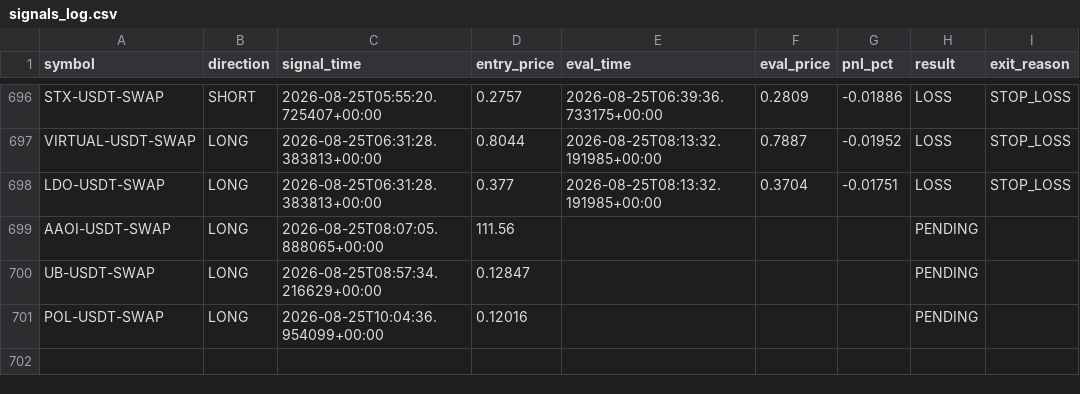
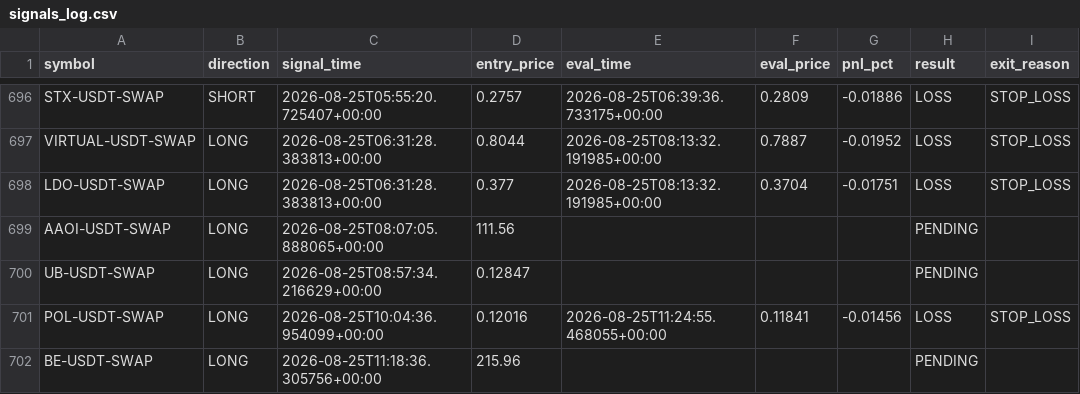
Before and after one commit to ksemehmet5-afk/altcoin-monitor-, a CSV file: monitor_state/signals_log.csv, drawn as a sheet; only a part is shown, gaps mark what is left out.

```diff
--- a/monitor_state/signals_log.csv
+++ b/monitor_state/signals_log.csv
@@ -700,2 +700,3 @@ AAOI-USDT-SWAP,LONG,2026-08-25T08:07:05.888065+00:00,111.56,,,,PENDING,
 UB-USDT-SWAP,LONG,2026-08-25T08:57:34.216629+00:00,0.12847,,,,PENDING,
-POL-USDT-SWAP,LONG,2026-08-25T10:04:36.954099+00:00,0.12016,,,,PENDING,
+POL-USDT-SWAP,LONG,2026-08-25T10:04:36.954099+00:00,0.12016,2026-08-25T11:24:55.468055+00:00,0.11841,-0.01456,LOSS,STOP_LOSS
+BE-USDT-SWAP,LONG,2026-08-25T11:18:36.305756+00:00,215.96,,,,PENDING,
```
Also changed, not shown: 3 other files.
